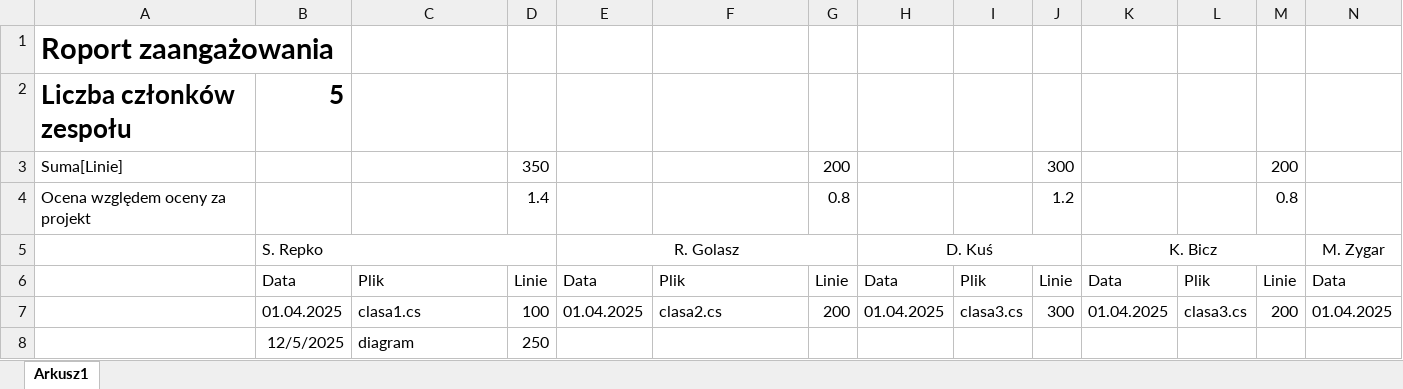
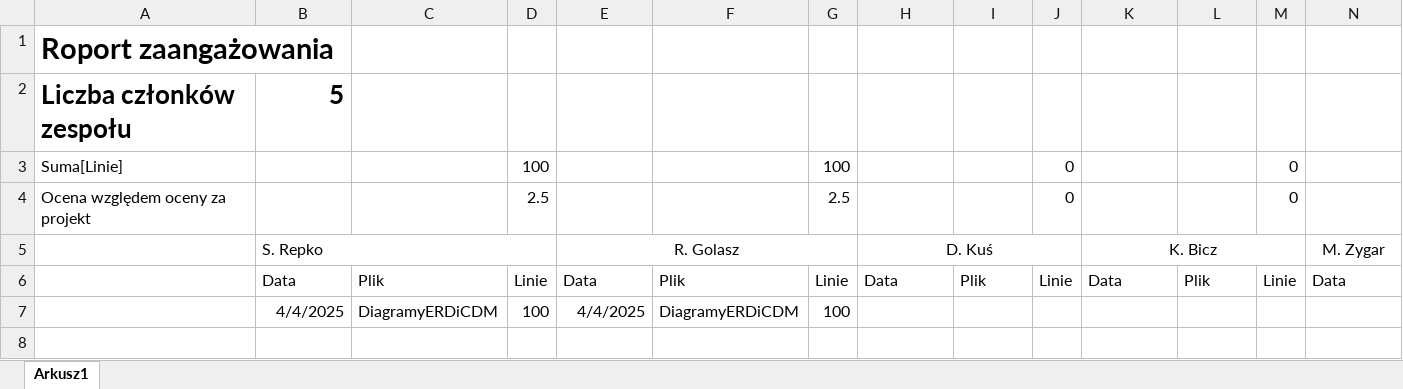
Before and after one commit to SebaRepko/CSharpGymProject, an Excel workbook: Raport.xlsx, sheet Arkusz1, drawn as a sheet; only a part is shown; values as stored, in another font and other column widths than the file's, no borders; removed rows and columns are numbered as before the commit, all else as after; rows hold the shown columns only; the diff names each change by its address in the sheet, - before the commit and + after, or states it on an @@ line.

Commit message:
Update Raport.xlsx

```diff
--- a/Raport.xlsx (sheet Arkusz1)
+++ b/Raport.xlsx (sheet Arkusz1)
-row 3: Suma[Linie] |  |  | 350 |  |  | 200 |  |  | 300 |  |  | 200
-row 4: Ocena względem oceny za projekt |  |  | 1.4 |  |  | 0.8 |  |  | 1.2 |  |  | 0.8
+row 3: Suma[Linie] |  |  | 100 |  |  | 100 |  |  | 0 |  |  | 0
+row 4: Ocena względem oceny za projekt |  |  | 2.5 |  |  | 2.5 |  |  | 0 |  |  | 0
-row 7:  | 01.04.2025 | clasa1.cs | 100 | 01.04.2025 | clasa2.cs | 200 | 01.04.2025 | clasa3.cs | 300 | 01.04.2025 | clasa3.cs | 200 | 01.04.2025
-row 8:  | 12/5/2025 | diagram | 250
+row 7:  | 4/4/2025 | DiagramyERDiCDM | 100 | 4/4/2025 | DiagramyERDiCDM | 100
```
